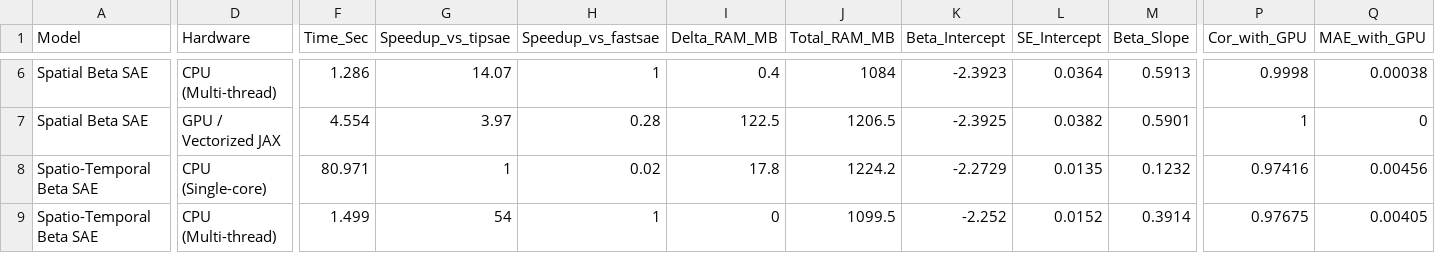
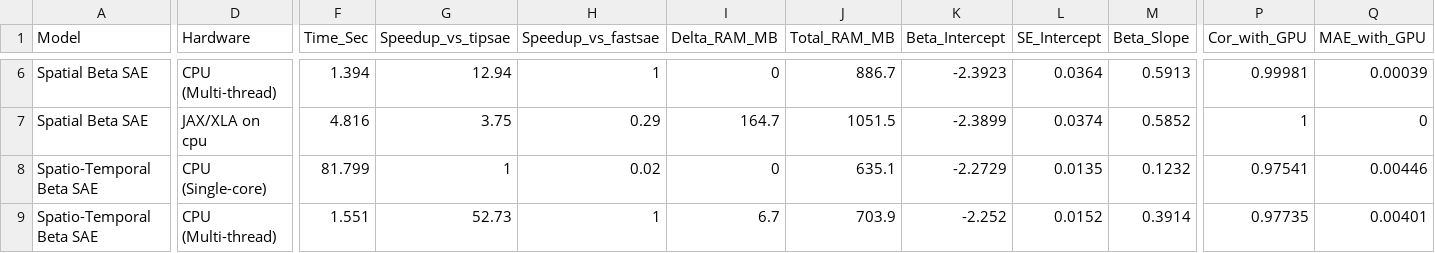
Before and after one commit to ridsonap/fastsae-gpu, a CSV file: benchmarks/benchmark_summary.csv, drawn as a sheet; only a part is shown, gaps mark what is left out; the diff covers the shown part only; the diff names each change by its address in the sheet, - before the commit and + after, or states it on an @@ line.

```diff
--- a/benchmarks/benchmark_summary.csv
+++ b/benchmarks/benchmark_summary.csv
-F6 (Time_Sec): 1.286
+F6 (Time_Sec): 1.394
-G6 (Speedup_vs_tipsae): 14.07
+G6 (Speedup_vs_tipsae): 12.94
-I6 (Delta_RAM_MB): 0.4
+I6 (Delta_RAM_MB): 0
-J6 (Total_RAM_MB): 1084
+J6 (Total_RAM_MB): 886.7
-P6 (Cor_with_GPU): 0.9998
+P6 (Cor_with_GPU): 0.99981
-Q6 (MAE_with_GPU): 0.00038
+Q6 (MAE_with_GPU): 0.00039
-D7 (Hardware): GPU / Vectorized JAX
+D7 (Hardware): JAX/XLA on cpu
-F7 (Time_Sec): 4.554
+F7 (Time_Sec): 4.816
-G7 (Speedup_vs_tipsae): 3.97
+G7 (Speedup_vs_tipsae): 3.75
-H7 (Speedup_vs_fastsae): 0.28
+H7 (Speedup_vs_fastsae): 0.29
-I7 (Delta_RAM_MB): 122.5
+I7 (Delta_RAM_MB): 164.7
-J7 (Total_RAM_MB): 1206.5
+J7 (Total_RAM_MB): 1051.5
-K7 (Beta_Intercept): -2.3925
+K7 (Beta_Intercept): -2.3899
-L7 (SE_Intercept): 0.0382
+L7 (SE_Intercept): 0.0374
-M7 (Beta_Slope): 0.5901
+M7 (Beta_Slope): 0.5852
-F8 (Time_Sec): 80.971
+F8 (Time_Sec): 81.799
-I8 (Delta_RAM_MB): 17.8
+I8 (Delta_RAM_MB): 0
-J8 (Total_RAM_MB): 1224.2
+J8 (Total_RAM_MB): 635.1
-P8 (Cor_with_GPU): 0.97416
+P8 (Cor_with_GPU): 0.97541
-Q8 (MAE_with_GPU): 0.00456
+Q8 (MAE_with_GPU): 0.00446
-F9 (Time_Sec): 1.499
+F9 (Time_Sec): 1.551
-G9 (Speedup_vs_tipsae): 54
+G9 (Speedup_vs_tipsae): 52.73
-I9 (Delta_RAM_MB): 0
+I9 (Delta_RAM_MB): 6.7
-J9 (Total_RAM_MB): 1099.5
+J9 (Total_RAM_MB): 703.9
-P9 (Cor_with_GPU): 0.97675
+P9 (Cor_with_GPU): 0.97735
-Q9 (MAE_with_GPU): 0.00405
+Q9 (MAE_with_GPU): 0.00401
```
Also changed, not shown: 40 edited cells elsewhere in this file, benchmarks/benchmark_domain_estimates.csv, benchmarks/master_model_comparison.csv, 9 other files.
